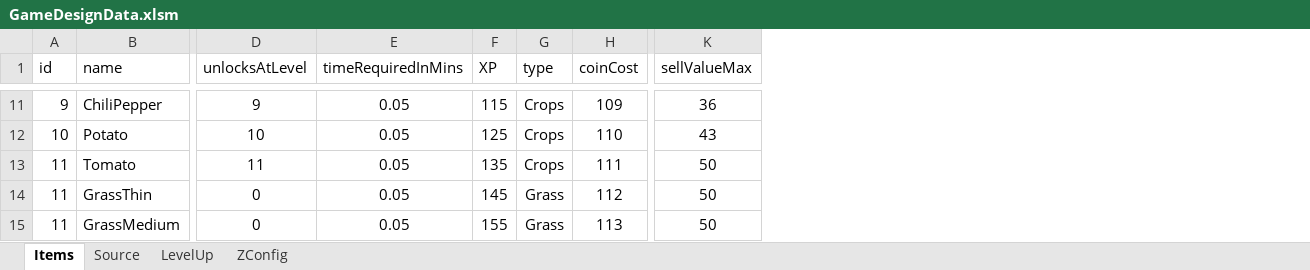
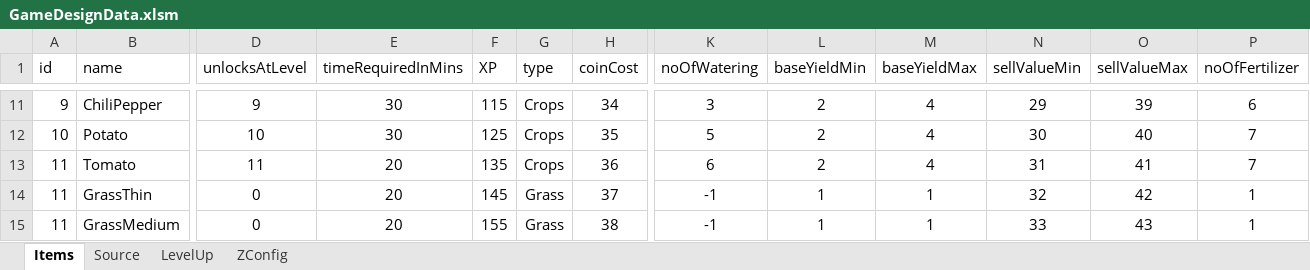
Before and after one commit to sandeepma1/HarvestValley, an Excel workbook: DesignDoc/GameDesignData.xlsm, sheet Items, drawn as a sheet; only a part is shown, gaps mark what is left out; values as stored, in another font and other column widths than the file's, no borders; addresses are those after the commit; the diff covers the shown part only; the diff names each change by its address in the sheet, - before the commit and + after, or states it on an @@ line.

```diff
--- a/DesignDoc/GameDesignData.xlsm (sheet Items)
+++ b/DesignDoc/GameDesignData.xlsm (sheet Items)
+column K (noOfWatering), rows 11-15: 3 | 5 | 6 | -1 | -1
+column L (baseYieldMin), rows 11-15: 2 | 2 | 2 | 1 | 1
+column M (baseYieldMax), rows 11-15: 4 | 4 | 4 | 1 | 1
+column N (sellValueMin), rows 11-15: 29 | 30 | 31 | 32 | 33
+column P (noOfFertilizer), rows 11-15: 6 | 7 | 7 | 1 | 1
-E11:E12 (timeRequiredInMins): 0.05
+E11:E12 (timeRequiredInMins): 30
-H11 (coinCost): 109
+H11 (coinCost): 34
-O11 (sellValueMax): 36
+O11 (sellValueMax): 39
-H12 (coinCost): 110
+H12 (coinCost): 35
-O12 (sellValueMax): 43
+O12 (sellValueMax): 40
-E13:E15 (timeRequiredInMins): 0.05
+E13:E15 (timeRequiredInMins): 20
-H13 (coinCost): 111
+H13 (coinCost): 36
-O13 (sellValueMax): 50
+O13 (sellValueMax): 41
-H14 (coinCost): 112
+H14 (coinCost): 37
-O14 (sellValueMax): 50
+O14 (sellValueMax): 42
-H15 (coinCost): 113
+H15 (coinCost): 38
-O15 (sellValueMax): 50
+O15 (sellValueMax): 43
```
Also changed, not shown: 26 edited cells elsewhere in this sheet, charts or pictures, 31 other files.
